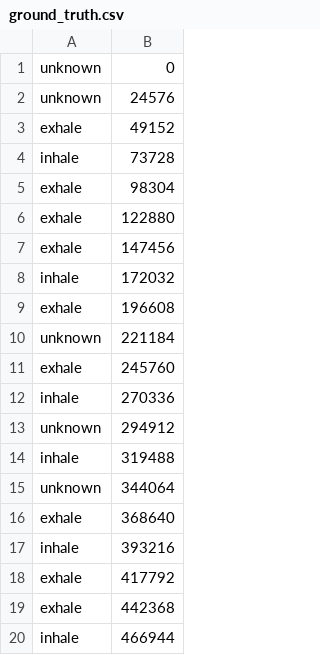
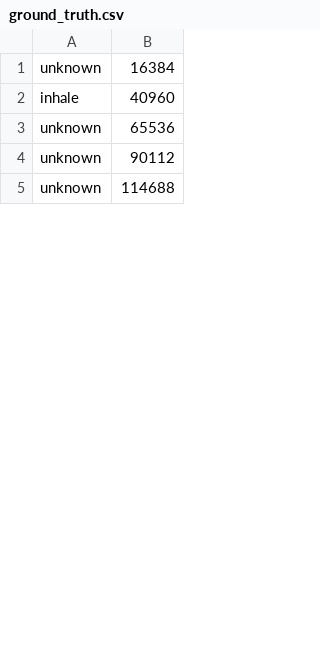
Before and after one commit to MaxDu17/Codefor2018SolvingSIDSwithRNNs, a CSV file: streamtest/ground_truth.csv, drawn as a sheet; only a part is shown; the diff covers the shown part only.

```diff
--- a/streamtest/ground_truth.csv
+++ b/streamtest/ground_truth.csv
@@ -1,20 +1,5 @@
-unknown,0
-unknown,24576
-exhale,49152
-inhale,73728
-exhale,98304
-exhale,122880
-exhale,147456
-inhale,172032
-exhale,196608
-unknown,221184
-exhale,245760
-inhale,270336
-unknown,294912
-inhale,319488
-unknown,344064
-exhale,368640
-inhale,393216
-exhale,417792
-exhale,442368
-inhale,466944
+unknown,16384
+inhale,40960
+unknown,65536
+unknown,90112
+unknown,114688
```
Also changed, not shown: 35 added rows, 20 removed rows and 10 edited cells elsewhere in this file, 14 other files.
